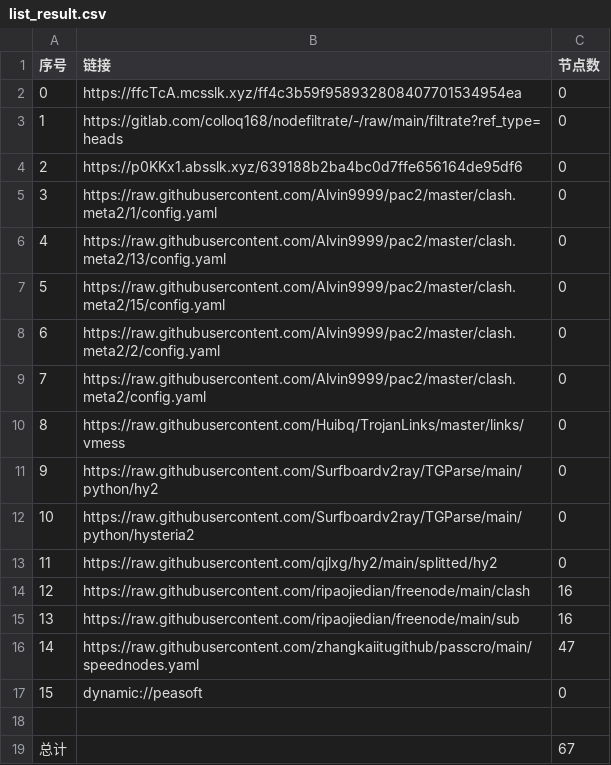
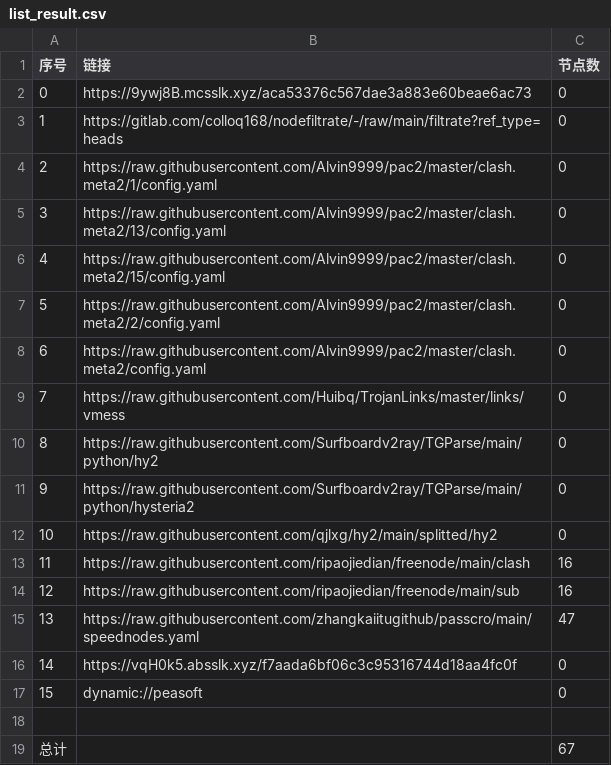
Before and after one commit to aquace/-dl, a CSV file: list_result.csv, drawn as a sheet; removed rows and columns are numbered as before the commit, all else as after; the diff names each change by its address in the sheet, - before the commit and + after, or states it on an @@ line.

```diff
--- a/list_result.csv
+++ b/list_result.csv
-B2 (链接): https://ffcTcA.mcsslk.xyz/ff4c3b59f958932808407701534954ea
+B2 (链接): https://9ywj8B.mcsslk.xyz/aca53376c567dae3a883e60beae6ac73
-row 4: 2 | https://p0KKx1.absslk.xyz/639188b2ba4bc0d7ffe656164de95df6 | 0
@@ column A (序号) renumbered between rows 4 and 15 @@
+row 16: 14 | https://vqH0k5.absslk.xyz/f7aada6bf06c3c95316744d18aa4fc0f | 0
```
Also changed, not shown: 19 other files.
